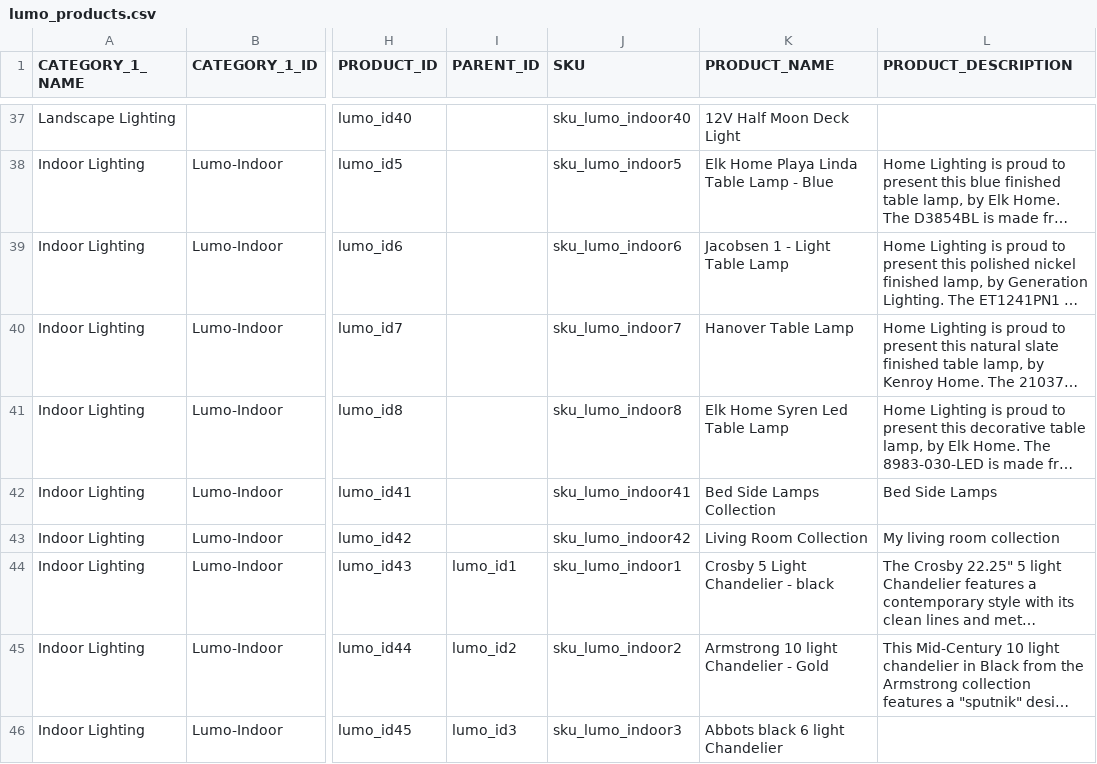
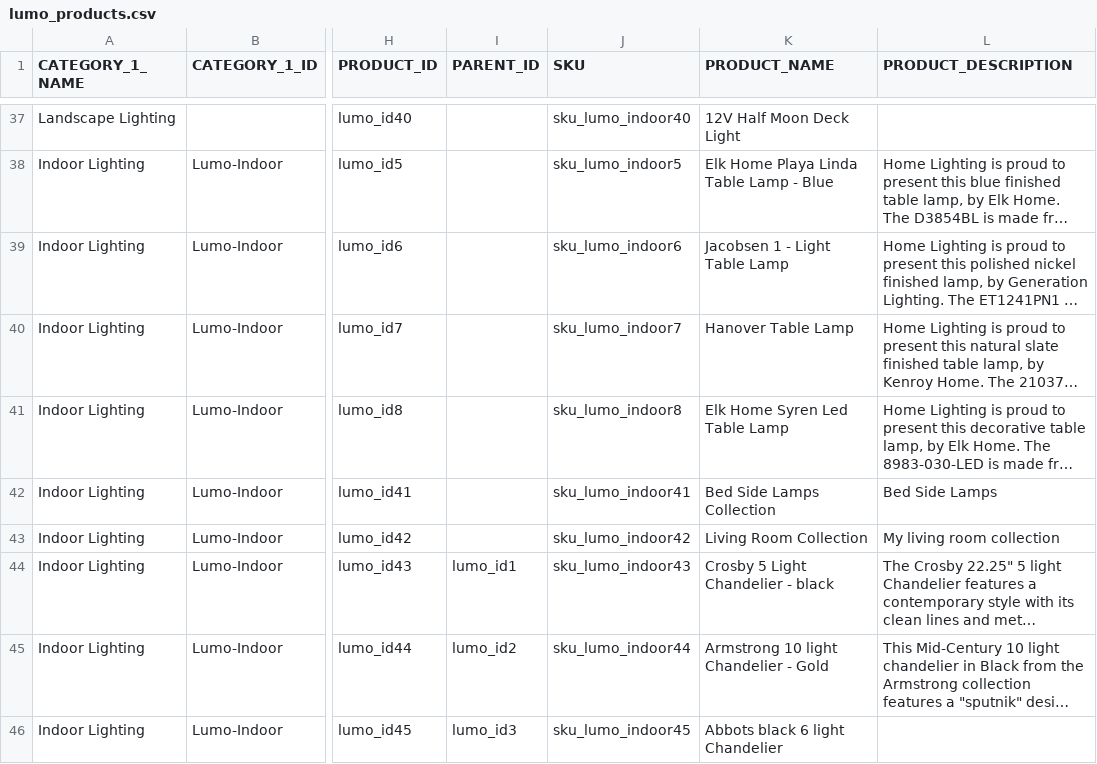
Before and after one commit to siddharthreddy/lumo, a CSV file: lumo_products.csv, drawn as a sheet; only a part is shown, gaps mark what is left out; long unchanged cells end in …; the diff names each change by its address in the sheet, - before the commit and + after, or states it on an @@ line.

Commit message:
update

```diff
--- a/lumo_products.csv
+++ b/lumo_products.csv
-J44 (SKU): sku_lumo_indoor1
+J44 (SKU): sku_lumo_indoor43
-J45 (SKU): sku_lumo_indoor2
+J45 (SKU): sku_lumo_indoor44
-J46 (SKU): sku_lumo_indoor3
+J46 (SKU): sku_lumo_indoor45
```
